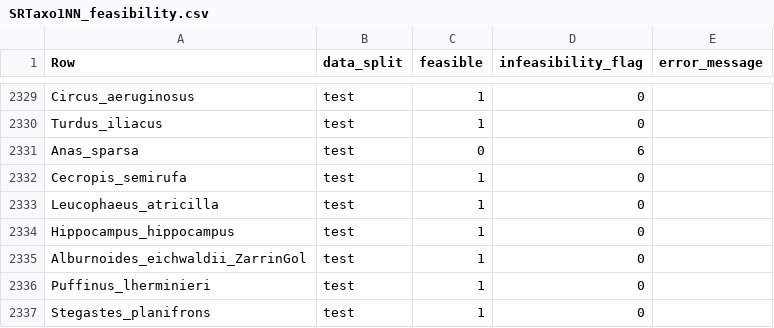
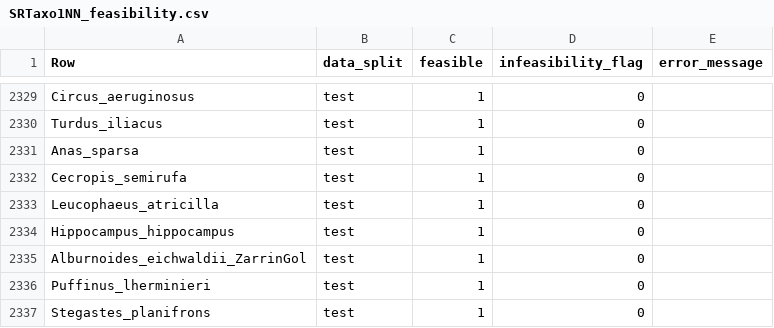
Before and after one commit to diogo-f-oliveira/DEB_ML_Init, a CSV file: results/feasibility/SRTaxo1NN_feasibility.csv, drawn as a sheet; only a part is shown, gaps mark what is left out.

Commit message:
Updated results for Taxonomic 1-NN

```diff
--- a/results/feasibility/SRTaxo1NN_feasibility.csv
+++ b/results/feasibility/SRTaxo1NN_feasibility.csv
@@ -2330,3 +2330,3 @@ Circus_aeruginosus,test,1,0,
 Turdus_iliacus,test,1,0,
-Anas_sparsa,test,0,6,
+Anas_sparsa,test,1,0,
 Cecropis_semirufa,test,1,0,
```
Also changed, not shown: results/parameter_predictions/SRTaxo1NN_predictions.csv, results/parameter_predictions/Taxo1NN_predictions.csv, 8 other files.
